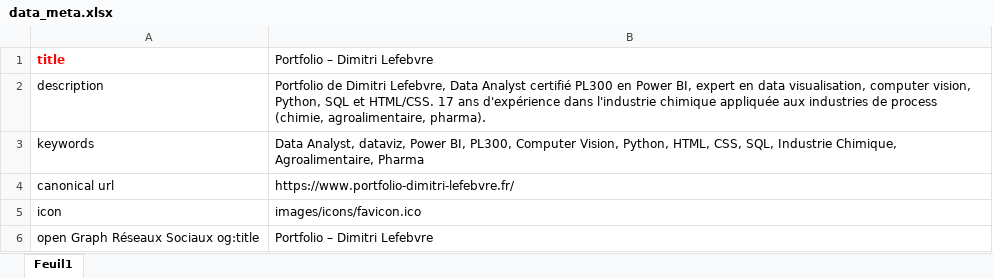
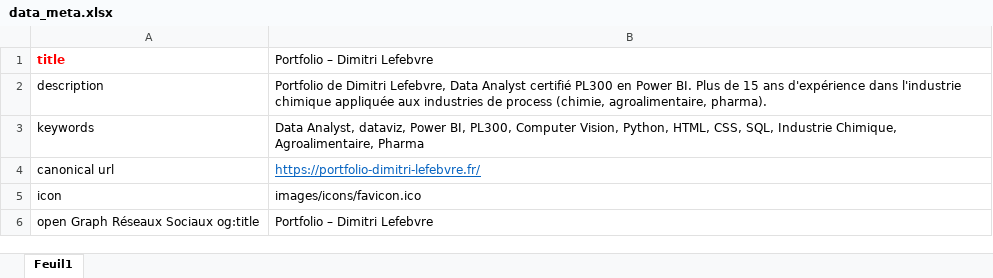
Before and after one commit to Dim2960/portfolio, an Excel workbook: data/data_meta.xlsx, sheet Feuil1, drawn as a sheet; only a part is shown; values as stored, in another font and other column widths than the file's, no borders; the diff covers the shown part only; the diff names each change by its address in the sheet, - before the commit and + after, or states it on an @@ line.

```diff
--- a/data/data_meta.xlsx (sheet Feuil1)
+++ b/data/data_meta.xlsx (sheet Feuil1)
-B2: …en Power BI, expert en data visualisation, computer vision, Python, SQL et HTML/CSS. 17 ans d'expérience…
+B2: …en Power BI. Plus de 15 ans d'expérience…
-B4: https://www.portfolio-dimitri-lefebvre.fr/
+B4: https://portfolio-dimitri-lefebvre.fr/
@@ B4 underline: off → on, text colour: black → #0563C1 @@
```
Also changed, not shown: 4 edited cells elsewhere in this sheet, 39 other files.
